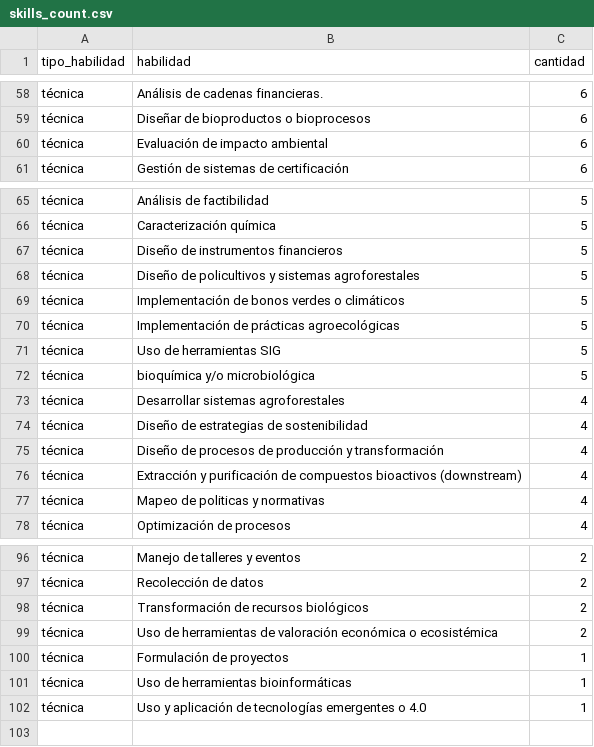
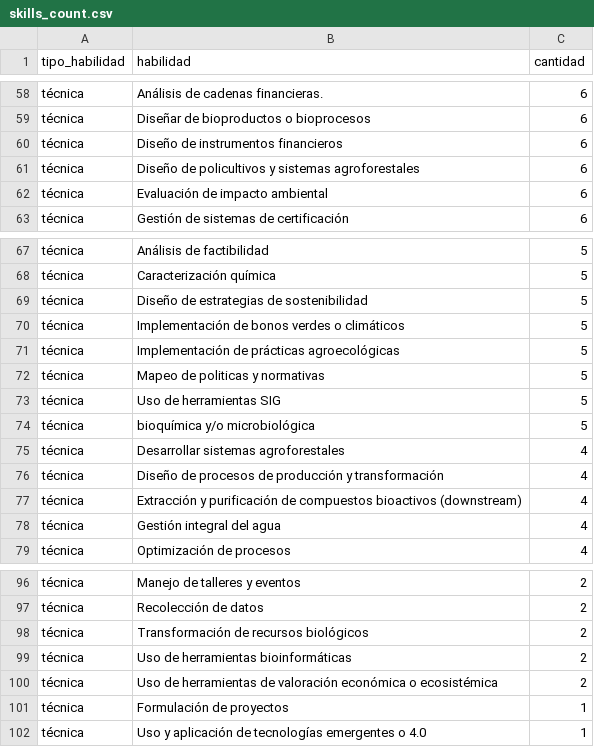
Before and after one commit to brianamaya01/cefb_research_skills, a CSV file: skills_count.csv, drawn as a sheet; only a part is shown, gaps mark what is left out; the diff covers the shown part only.

```diff
--- a/skills_count.csv
+++ b/skills_count.csv
@@ -59,2 +59,4 @@
 "técnica","Diseñar de bioproductos o bioprocesos",6
+"técnica","Diseño de instrumentos financieros",6
+"técnica","Diseño de policultivos y sistemas agroforestales",6
 "técnica","Evaluación de impacto ambiental",6
@@ -66,6 +68,6 @@
 "técnica","Caracterización química",5
-"técnica","Diseño de instrumentos financieros",5
-"técnica","Diseño de policultivos y sistemas agroforestales",5
+"técnica","Diseño de estrategias de sostenibilidad",5
 "técnica","Implementación de bonos verdes o climáticos",5
 "técnica","Implementación de prácticas agroecológicas",5
+"técnica","Mapeo de politicas y normativas",5
 "técnica","Uso de herramientas SIG",5
@@ -73,6 +75,5 @@
 "técnica","Desarrollar sistemas agroforestales",4
-"técnica","Diseño de estrategias de sostenibilidad",4
 "técnica","Diseño de procesos de producción y transformación",4
 "técnica","Extracción y purificación de compuestos bioactivos (downstream)",4
-"técnica","Mapeo de politicas y normativas",4
+"técnica","Gestión integral del agua",4
 "técnica","Optimización de procesos",4
@@ -98,5 +98,5 @@
 "técnica","Transformación de recursos biológicos",2
+"técnica","Uso de herramientas bioinformáticas",2
 "técnica","Uso de herramientas de valoración económica o ecosistémica",2
 "técnica","Formulación de proyectos",1
-"técnica","Uso de herramientas bioinformáticas",1
 "técnica","Uso y aplicación de tecnologías emergentes o 4.0",1
```
Also changed, not shown: 9 added rows, 10 removed rows and 5 edited cells elsewhere in this file, cefb.csv, 22 other files.
